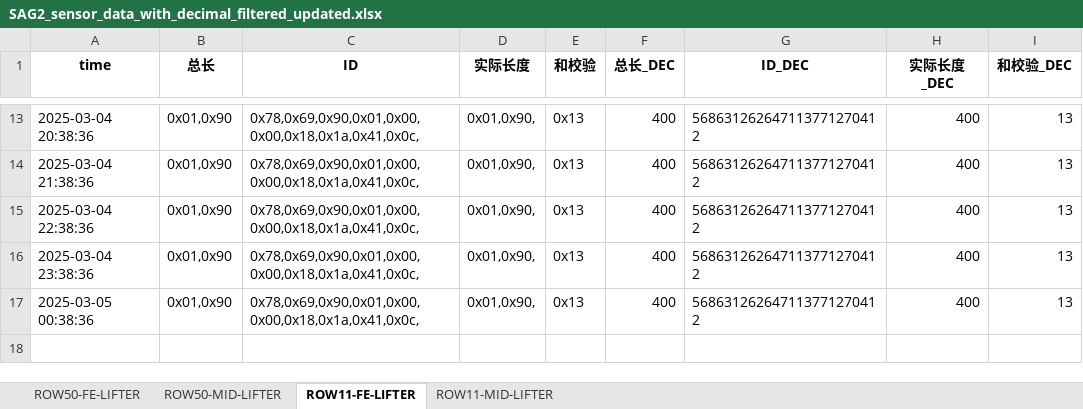
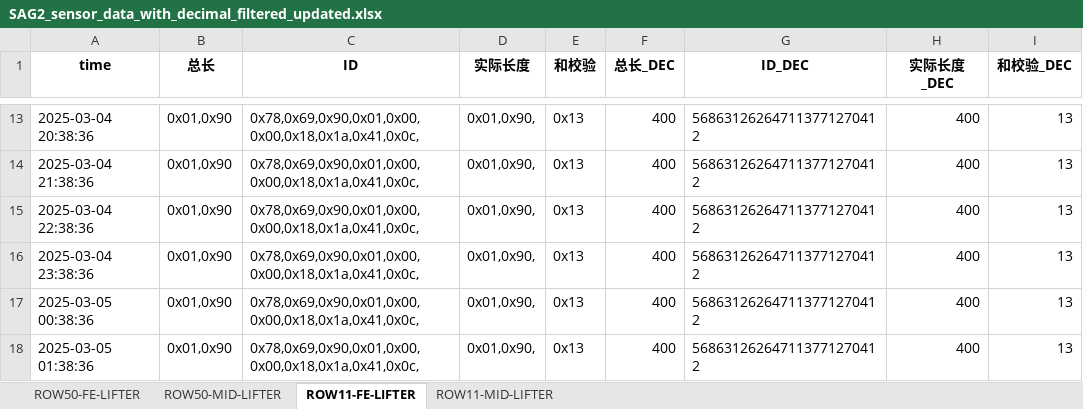
Before and after one commit to weichencsu/amman2503, an Excel workbook: SAG2_sensor_data_with_decimal_filtered_updated.xlsx, sheet ROW11-FE-LIFTER, drawn as a sheet; only a part is shown, gaps mark what is left out; values as stored, in another font and other column widths than the file's, no borders; the diff names each change by its address in the sheet, - before the commit and + after, or states it on an @@ line.

Commit message:
批量上传sensorCSV文件

```diff
--- a/SAG2_sensor_data_with_decimal_filtered_updated.xlsx (sheet ROW11-FE-LIFTER)
+++ b/SAG2_sensor_data_with_decimal_filtered_updated.xlsx (sheet ROW11-FE-LIFTER)
+row 18: 2025-03-05 01:38:36 | 0x01,0x90 | 0x78,0x69,0x90,0x01,0x00,0x00,0x18,0x1a,0x41,0x0c, | 0x01,0x90, | 0x13 | 400 | 568631262647113771270412 | 400 | 13
```
Also changed, not shown: sheet ROW11-MID-LIFTER.
